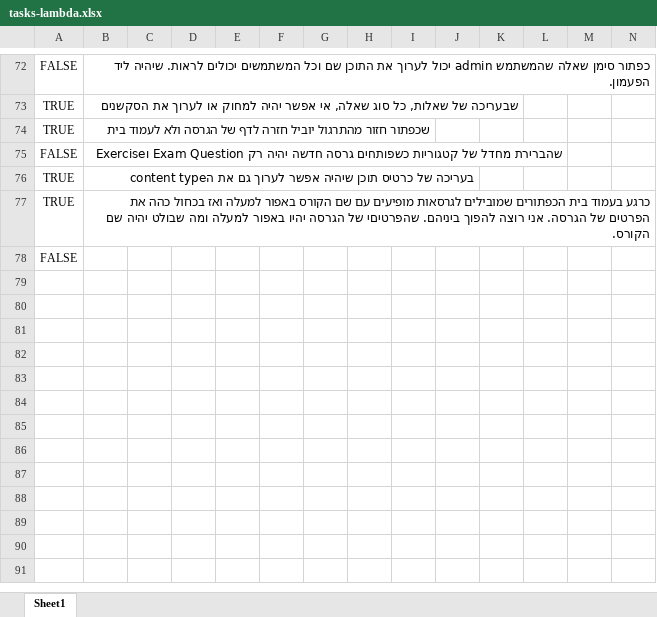
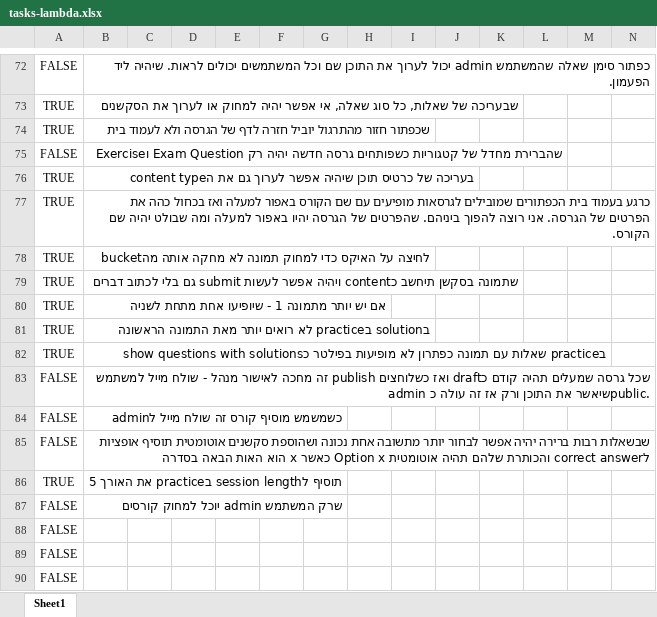
Before and after one commit to einav-yehezkely/Lambda, an Excel workbook: docs/tasks-lambda.xlsx, sheet Sheet1, drawn as a sheet; only a part is shown, gaps mark what is left out; values as stored, in another font and other column widths than the file's, no borders; rows hold the shown columns only; the diff names each change by its address in the sheet, - before the commit and + after, or states it on an @@ line.

```diff
--- a/docs/tasks-lambda.xlsx (sheet Sheet1)
+++ b/docs/tasks-lambda.xlsx (sheet Sheet1)
-B77: …להפוך ביניהם. שהפרטיםי של הגרסה…
+B77: …להפוך ביניהם. שהפרטים של הגרסה…
+row 78: TRUE | לחיצה על האיקס כדי למחוק תמונה לא מחקה אותה מהbucket
+row 79: TRUE | שתמונה בסקשן תיחשב כcontent ויהיה אפשר לעשות submit גם בלי לכתוב דברים
+row 80: TRUE | אם יש יותר מתמונה 1 - שיופיעו אחת מתחת לשניה
+row 81: TRUE | בsolution בpractice לא רואים יותר מאת התמונה הראשונה
+row 82: TRUE | בpractice שאלות עם תמונה כפתרון לא מופיעות בפילטר כshow questions with solutions
+row 83: FALSE | שכל גרסה שמעלים תהיה קודם כdraft ואז כשלוחצים publish זה מחכה לאישור מנהל - שולח מייל למשתמש admin שיאשר את התוכן ורק אז זה עולה כpublic.
+row 84: FALSE | כשמשמש מוסיף קורס זה שולח מייל לadmin
+row 85: FALSE | שבשאלות רבות ברירה יהיה אפשר לבחור יותר מתשובה אחת נכונה ושהוספת סקשנים אוטומטית תוסיף אופציות לcorrect answer והכותרת שלהם תהיה אוטומטית Option x כאשר x הוא האות הבאה בסדרה
+row 86: TRUE | תוסיף לsession length בpractice את האורך 5
+row 87: FALSE | שרק המשתמש admin יוכל למחוק קורסים
+row 88: FALSE
+row 89: FALSE
```
Also changed, not shown: 9 other files.
